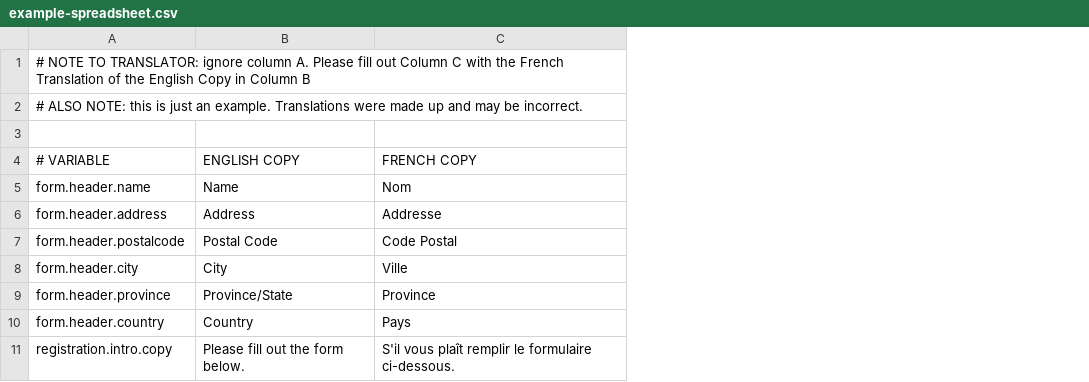
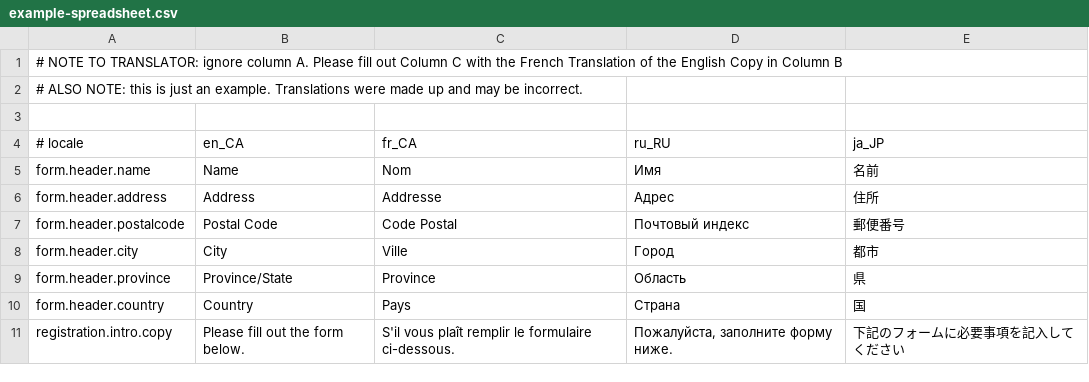
Before and after one commit to zoltan-dulac/i18n-tools, a CSV file: examples/example-spreadsheet.csv, drawn as a sheet; removed rows and columns are numbered as before the commit, all else as after; the diff names each change by its address in the sheet, - before the commit and + after, or states it on an @@ line.

Commit message:
Added support for more than two locales.

```diff
--- a/examples/example-spreadsheet.csv
+++ b/examples/example-spreadsheet.csv
+column D, rows 5-11: Имя | Адрес | Почтовый индекс | Город | Область | Страна | Пожалуйста, заполните форму ниже.
+column E, rows 5-11: 名前 | 住所 | 郵便番号 | 都市 | 県 | 国 | 下記のフォームに必要事項を記入してください
-row 4: # VARIABLE | ENGLISH COPY | FRENCH COPY
+row 4: # locale | en_CA | fr_CA | ru_RU | ja_JP
```
Also changed, not shown: 7 other files.
